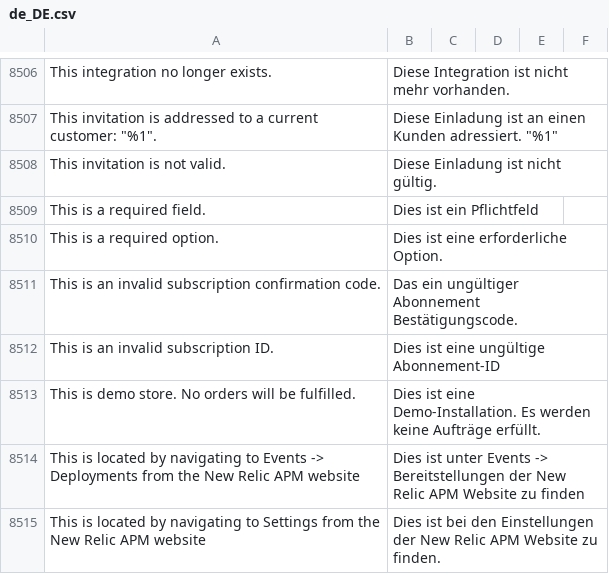
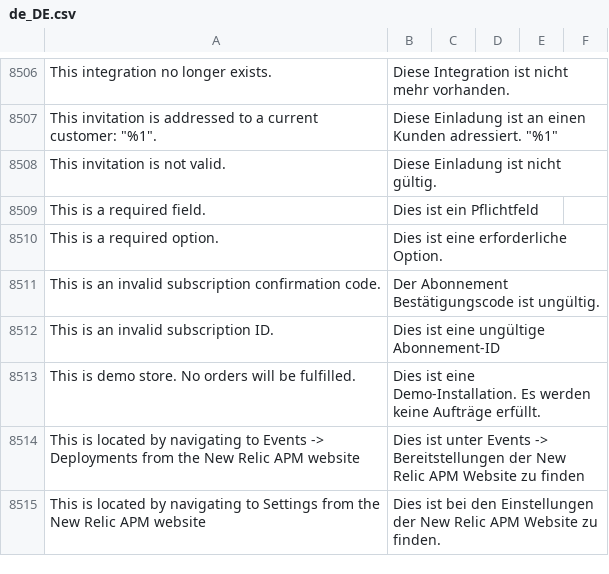
Before and after one commit to Magenerds/de_de, a CSV file: de_DE.csv, drawn as a sheet; only a part is shown, gaps mark what is left out.

Commit message:
fixing typo in translation file

```diff
--- a/de_DE.csv
+++ b/de_DE.csv
@@ -8720,3 +8720,3 @@ This is a required field.,Dies ist ein Pflichtfeld,,
 This is a required option.,Dies ist eine erforderliche Option.,,
-This is an invalid subscription confirmation code.,Das ein ungültiger Abonnement Bestätigungscode.,,
+This is an invalid subscription confirmation code.,Der Abonnement Bestätigungscode ist ungültig.,,
 This is an invalid subscription ID.,Dies ist eine ungültige Abonnement-ID,,
```
